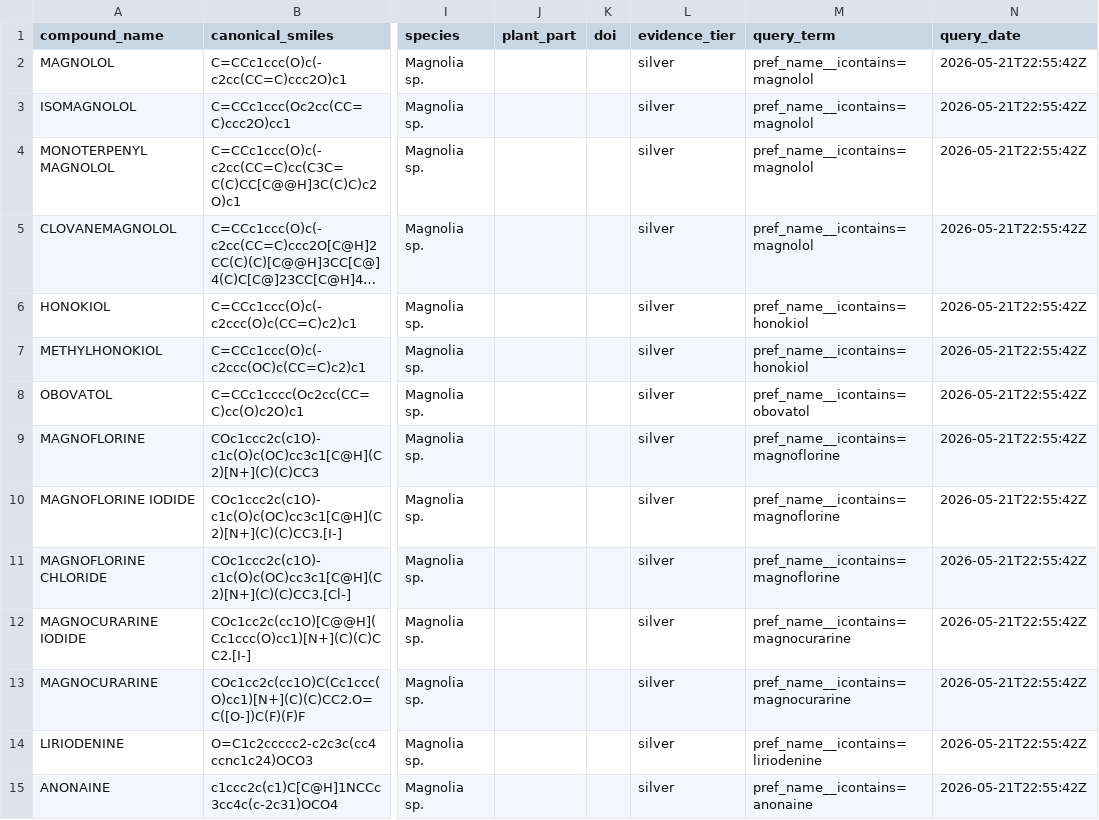
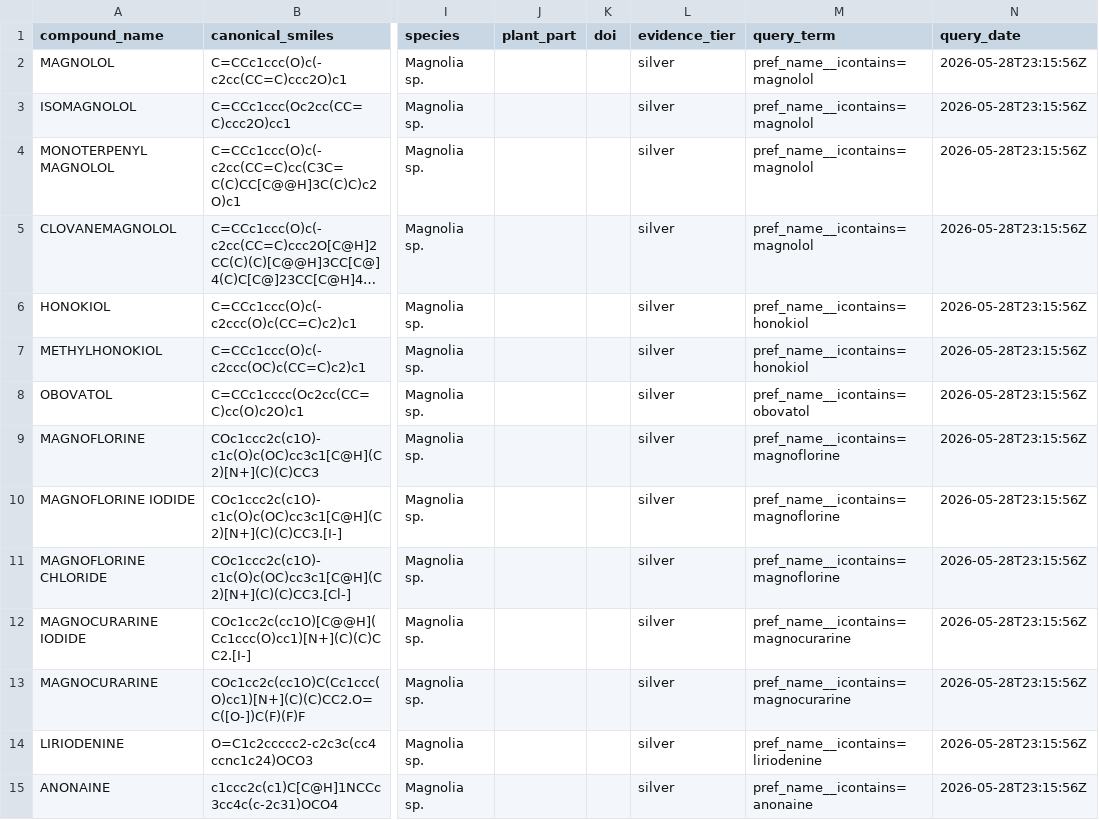
Before and after one commit to Shantiturbic/magnolia-druglike-phytochemicals-database, a CSV file: data/raw/chembl_magnolia.csv, drawn as a sheet; only a part is shown, gaps mark what is left out; long unchanged cells end in …; the diff covers the shown part only; the diff names each change by its address in the sheet, - before the commit and + after, or states it on an @@ line.

```diff
--- a/data/raw/chembl_magnolia.csv
+++ b/data/raw/chembl_magnolia.csv
-N2:N15 (query_date): 2026-05-21T22:55:42Z
+N2:N15 (query_date): 2026-05-28T23:15:56Z
```
Also changed, not shown: 71 edited cells elsewhere in this file, data/raw/coconut.csv, data/raw/knapsack.csv, 27 other files.
